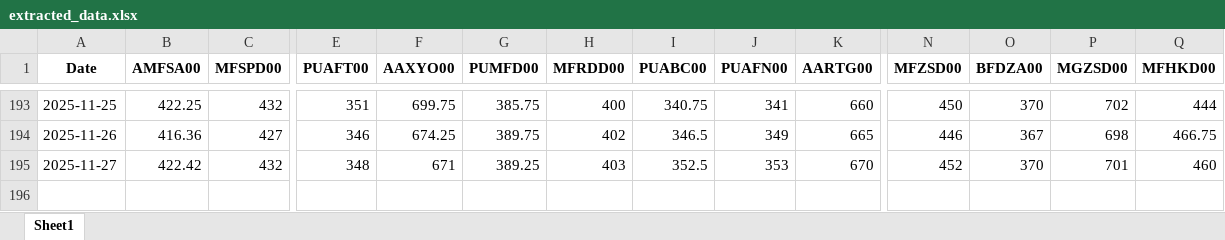
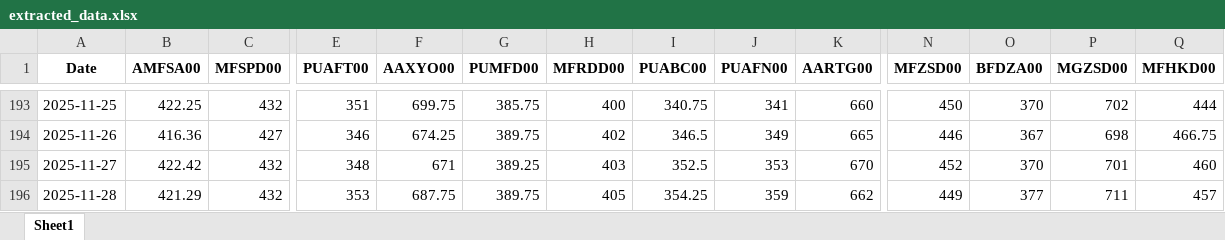
Before and after one commit to mym-pro/pdf-data-extractor, an Excel workbook: history_data/extracted_data.xlsx, sheet Sheet1, drawn as a sheet; only a part is shown, gaps mark what is left out; values as stored, in another font and other column widths than the file's, no borders; rows hold the shown columns only; the diff names each change by its address in the sheet, - before the commit and + after, or states it on an @@ line.

Commit message:
更新数据 2025-12-01

```diff
--- a/history_data/extracted_data.xlsx (sheet Sheet1)
+++ b/history_data/extracted_data.xlsx (sheet Sheet1)
+row 196: 2025-11-28 | 421.29 | 432 | 353 | 687.75 | 389.75 | 405 | 354.25 | 359 | 662 | 449 | 377 | 711 | 457
```
